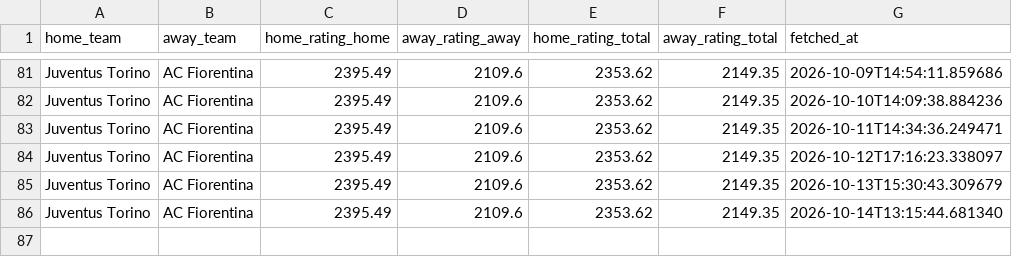
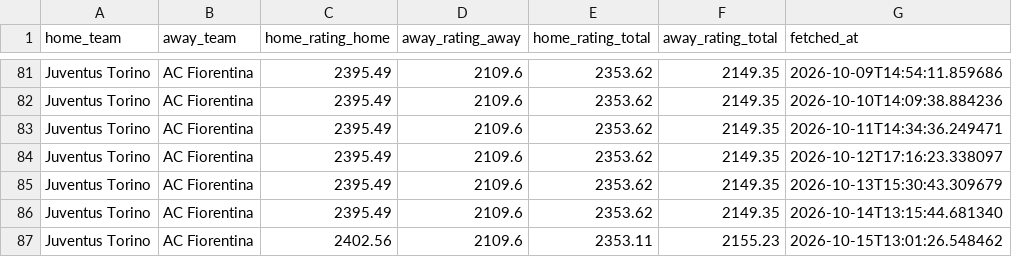
Before and after one commit to mpetti1979/elosoccer, a CSV file: data/results_history.csv, drawn as a sheet; only a part is shown, gaps mark what is left out; the diff names each change by its address in the sheet, - before the commit and + after, or states it on an @@ line.

```diff
--- a/data/results_history.csv
+++ b/data/results_history.csv
+row 87: Juventus Torino | AC Fiorentina | 2402.56 | 2109.6 | 2353.11 | 2155.23 | 2026-10-15T13:01:26.548462
```
Also changed, not shown: 1 other file.
